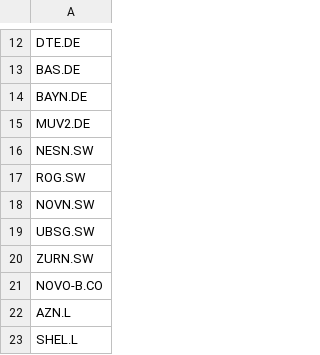
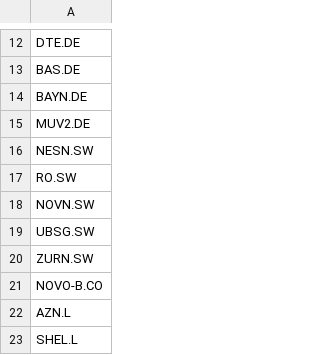
Before and after one commit to icarepesin-png/atlas, a CSV file: config/universe/stoxx600_sample.csv, drawn as a sheet; only a part is shown, gaps mark what is left out.

```diff
--- a/config/universe/stoxx600_sample.csv
+++ b/config/universe/stoxx600_sample.csv
@@ -16,3 +16,3 @@ MUV2.DE
 NESN.SW
-ROG.SW
+RO.SW
 NOVN.SW
```
